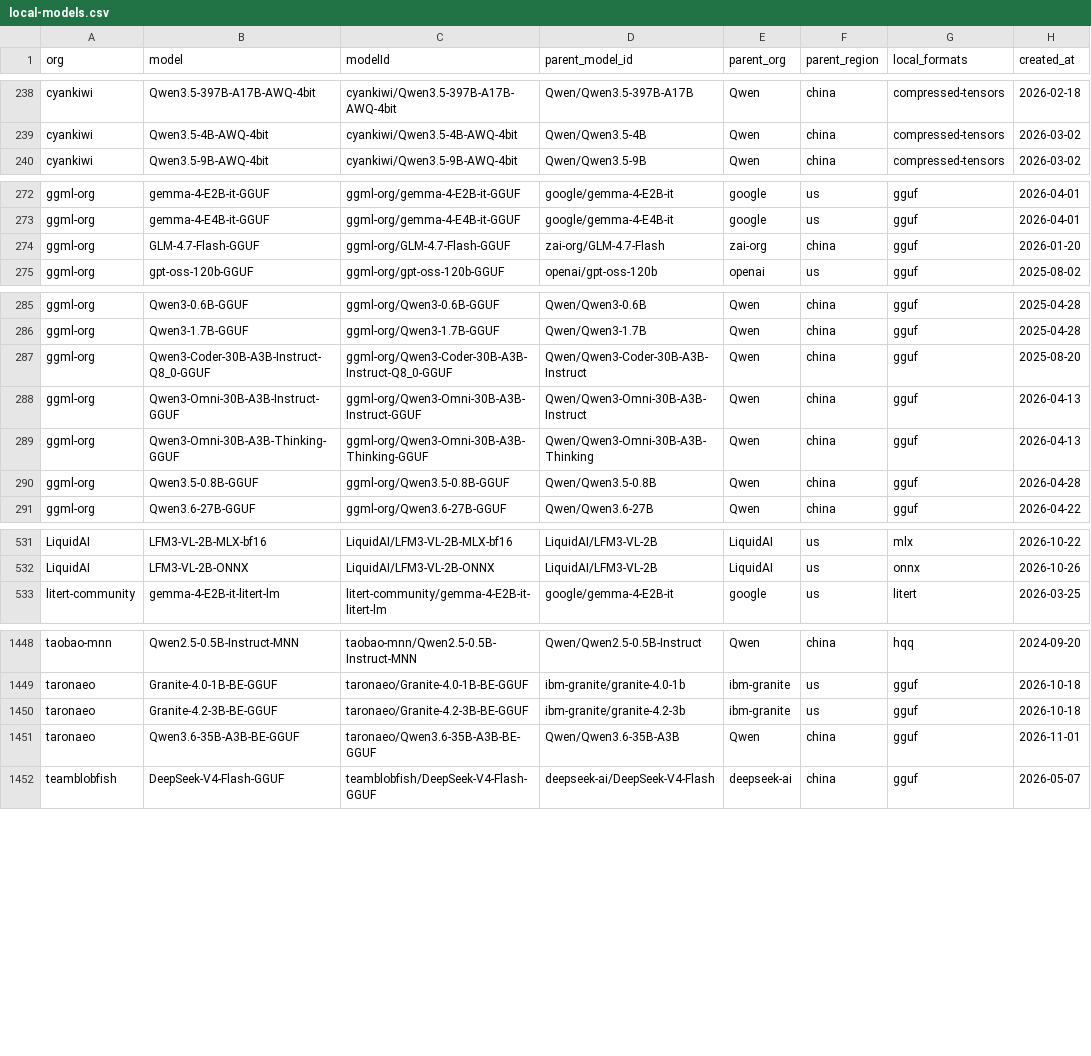
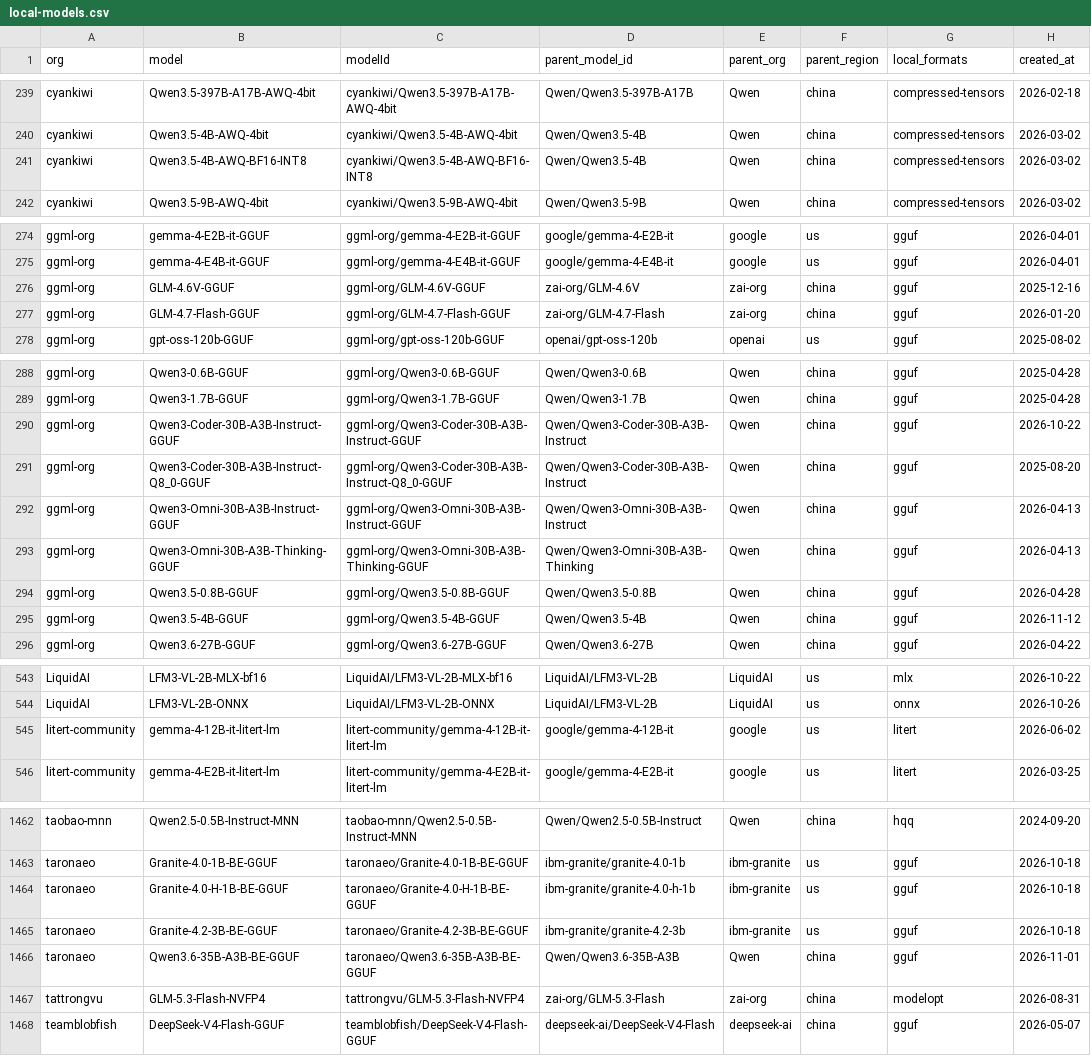
Before and after one commit to Interconnects-AI/tracked-models, a CSV file: local-models.csv, drawn as a sheet; only a part is shown, gaps mark what is left out; the diff covers the shown part only; the diff names each change by its address in the sheet, - before the commit and + after, or states it on an @@ line.

```diff
--- a/local-models.csv
+++ b/local-models.csv
+row 241: cyankiwi | Qwen3.5-4B-AWQ-BF16-INT8 | cyankiwi/Qwen3.5-4B-AWQ-BF16-INT8 | Qwen/Qwen3.5-4B | Qwen | china | compressed-tensors | 2026-03-02
+row 276: ggml-org | GLM-4.6V-GGUF | ggml-org/GLM-4.6V-GGUF | zai-org/GLM-4.6V | zai-org | china | gguf | 2025-12-16
+row 290: ggml-org | Qwen3-Coder-30B-A3B-Instruct-GGUF | ggml-org/Qwen3-Coder-30B-A3B-Instruct-GGUF | Qwen/Qwen3-Coder-30B-A3B-Instruct | Qwen | china | gguf | 2026-10-22
+row 295: ggml-org | Qwen3.5-4B-GGUF | ggml-org/Qwen3.5-4B-GGUF | Qwen/Qwen3.5-4B | Qwen | china | gguf | 2026-11-12
+row 545: litert-community | gemma-4-12B-it-litert-lm | litert-community/gemma-4-12B-it-litert-lm | google/gemma-4-12B-it | google | us | litert | 2026-06-02
+row 1464: taronaeo | Granite-4.0-H-1B-BE-GGUF | taronaeo/Granite-4.0-H-1B-BE-GGUF | ibm-granite/granite-4.0-h-1b | ibm-granite | us | gguf | 2026-10-18
+row 1467: tattrongvu | GLM-5.3-Flash-NVFP4 | tattrongvu/GLM-5.3-Flash-NVFP4 | zai-org/GLM-5.3-Flash | zai-org | china | modelopt | 2026-08-31
```
Also changed, not shown: 17 added rows elsewhere in this file.
